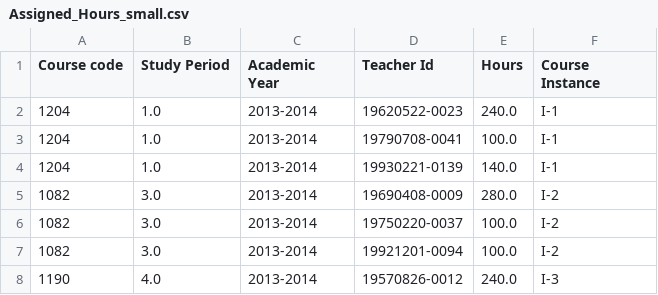
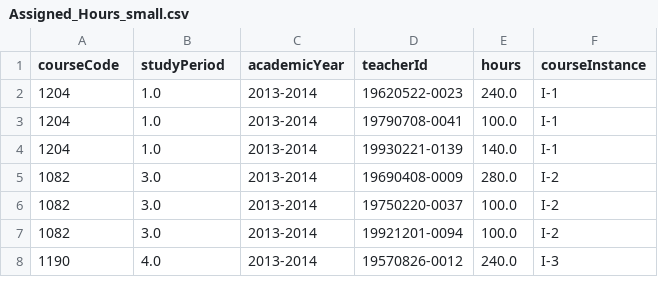
Before and after one commit to RidderTom/ADB, a CSV file: Assigned_Hours_small.csv, drawn as a sheet; only a part is shown.

Commit message:
Update Assigned_Hours_small.csv

```diff
--- a/Assigned_Hours_small.csv
+++ b/Assigned_Hours_small.csv
@@ -1,2 +1,2 @@
-Course code,Study Period,Academic Year,Teacher Id,Hours,Course Instance
+courseCode,studyPeriod,academicYear,teacherId,hours,courseInstance
 1204,1.0,2013-2014,19620522-0023,240.0,I-1
```
